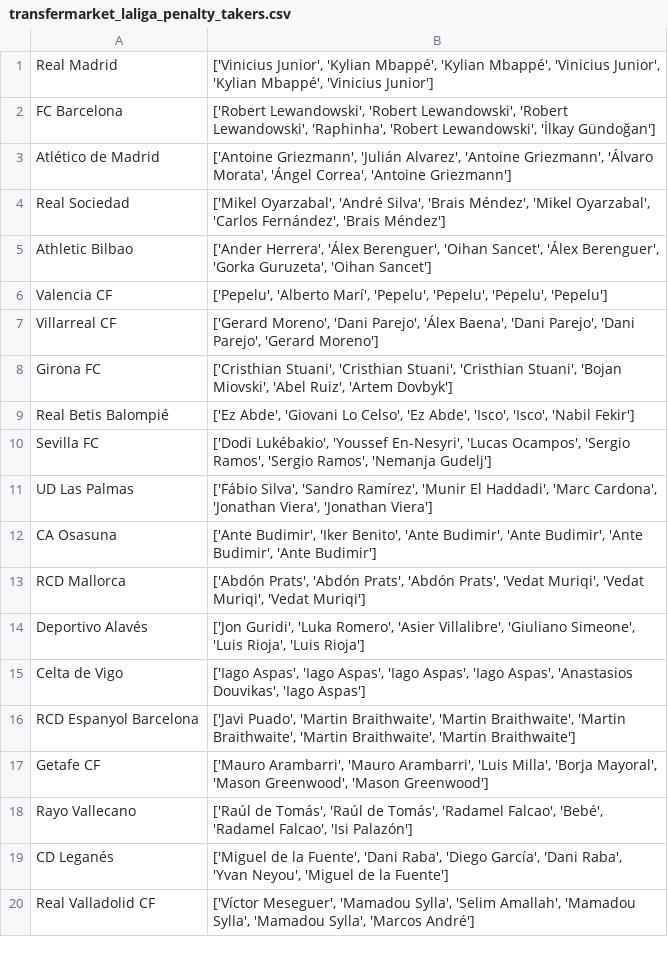
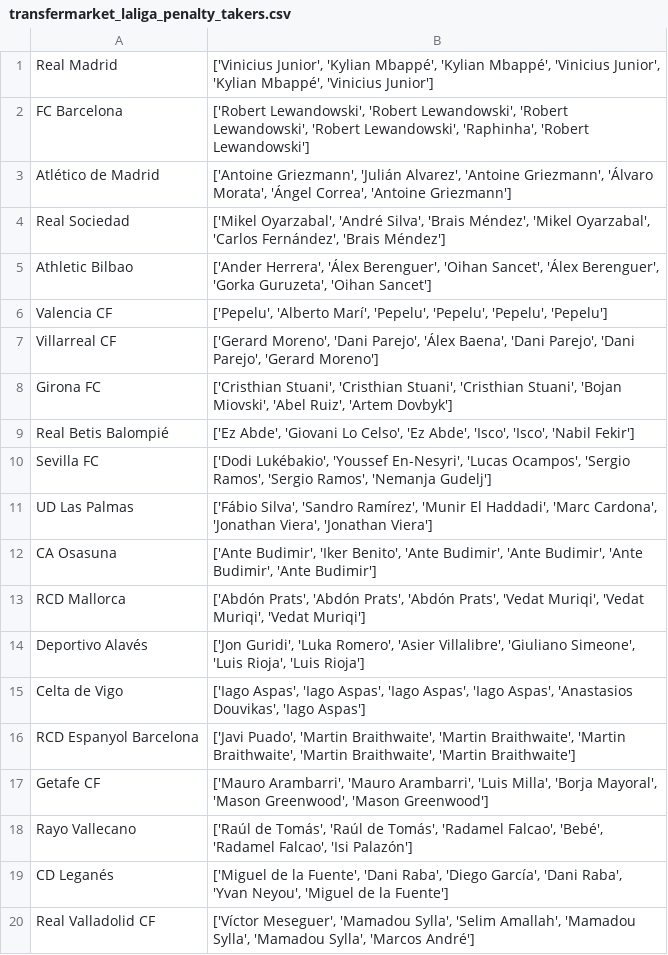
Before and after one commit to pabloroldan98/knapsack-football-formations, a CSV file: csv_files/transfermarket_laliga_penalty_takers.csv, drawn as a sheet.

```diff
--- a/csv_files/transfermarket_laliga_penalty_takers.csv
+++ b/csv_files/transfermarket_laliga_penalty_takers.csv
@@ -1,3 +1,3 @@
 Real Madrid,"['Vinicius Junior', 'Kylian Mbappé', 'Kylian Mbappé', 'Vinicius Junior', 'Kylian Mbappé', 'Vinicius Junior']"
-FC Barcelona,"['Robert Lewandowski', 'Robert Lewandowski', 'Robert Lewandowski', 'Raphinha', 'Robert Lewandowski', 'İlkay Gündoğan']"
+FC Barcelona,"['Robert Lewandowski', 'Robert Lewandowski', 'Robert Lewandowski', 'Robert Lewandowski', 'Raphinha', 'Robert Lewandowski']"
 Atlético de Madrid,"['Antoine Griezmann', 'Julián Alvarez', 'Antoine Griezmann', 'Álvaro Morata', 'Ángel Correa', 'Antoine Griezmann']"
```
Also changed, not shown: csv_files/futbolfantasy_laliga_players_start_probabilities.csv, 5 other files.
